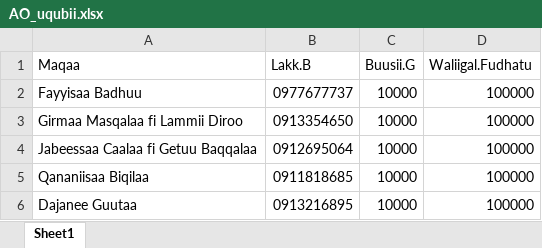
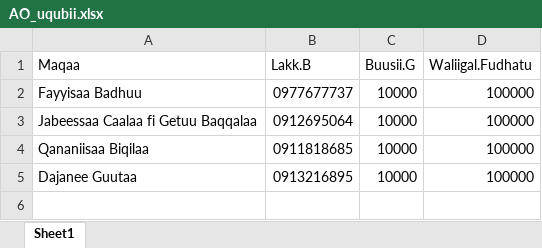
Before and after one commit to Walfaanaa/AO, an Excel workbook: AO_uqubii.xlsx, sheet Sheet1, drawn as a sheet; values as stored, in another font and other column widths than the file's, no borders; the diff names each change by its address in the sheet, - before the commit and + after, or states it on an @@ line.

Commit message:
Add files via upload

```diff
--- a/AO_uqubii.xlsx (sheet Sheet1)
+++ b/AO_uqubii.xlsx (sheet Sheet1)
-row 3: Girmaa Masqalaa fi Lammii Diroo | 0913354650 | 10000 | 100000
```
